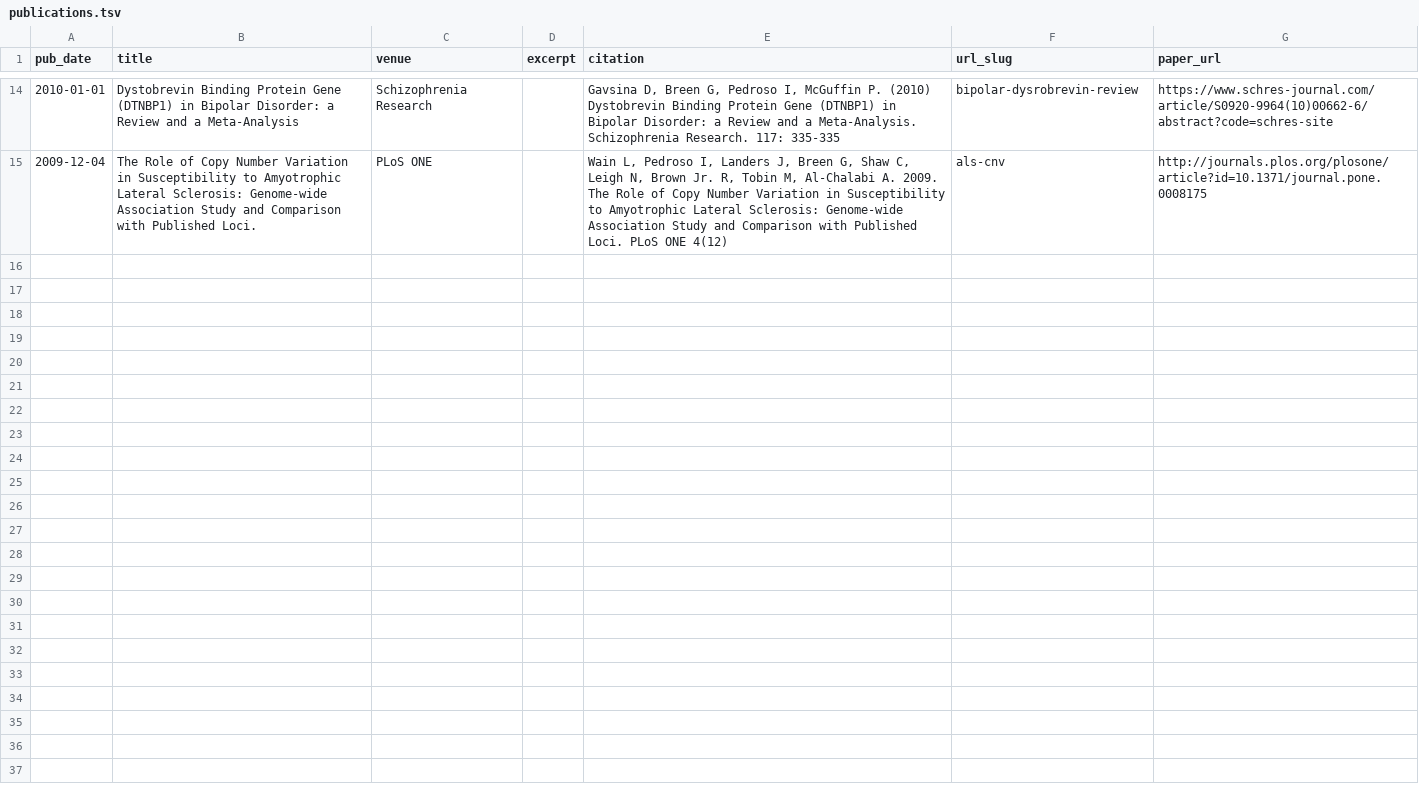
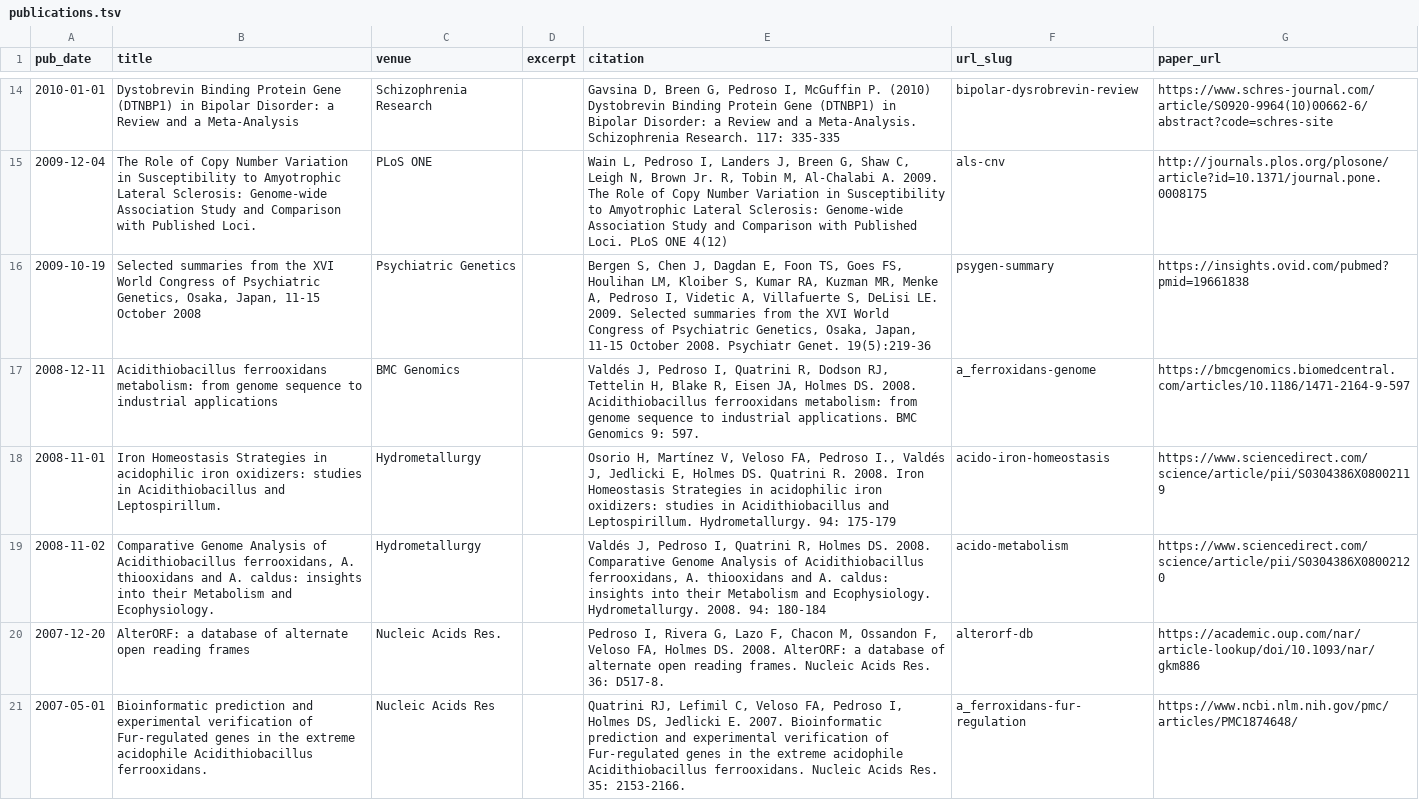
Before and after one commit to inti/academicpages.github.io, a TSV file: markdown_generator/publications.tsv, drawn as a sheet; only a part is shown, gaps mark what is left out; the diff names each change by its address in the sheet, - before the commit and + after, or states it on an @@ line.

Commit message:
added publications

```diff
--- a/markdown_generator/publications.tsv
+++ b/markdown_generator/publications.tsv
+row 16: 2009-10-19 | Selected summaries from the XVI World Congress of Psychiatric Genetics, Osaka, Japan, 11-15 October 2008 | Psychiatric Genetics |  | Bergen S, Chen J, Dagdan E, Foon TS, Goes FS, Houlihan LM, Kloiber S, Kumar RA, Kuzman MR, Menke A, Pedroso I, Videtic A, Villafuerte S, DeLisi LE. 2009. Selected summaries from the XVI World Congress of Psychiatric Genetics, Osaka, Japan, 11-15 October 2008. Psychiatr Genet. 19(5):219-36 | psygen-summary | https://insights.ovid.com/pubmed?pmid=19661838
+row 17: 2008-12-11 | Acidithiobacillus ferrooxidans metabolism: from genome sequence to industrial applications | BMC Genomics |  | Valdés J, Pedroso I, Quatrini R, Dodson RJ, Tettelin H, Blake R, Eisen JA, Holmes DS. 2008. Acidithiobacillus ferrooxidans metabolism: from genome sequence to industrial applications. BMC Genomics 9: 597. | a_ferroxidans-genome | https://bmcgenomics.biomedcentral.com/articles/10.1186/1471-2164-9-597
+row 18: 2008-11-01 | Iron Homeostasis Strategies in acidophilic iron oxidizers: studies in Acidithiobacillus and Leptospirillum. | Hydrometallurgy |  | Osorio H, Martínez V, Veloso FA, Pedroso I., Valdés J, Jedlicki E, Holmes DS. Quatrini R. 2008. Iron Homeostasis Strategies in acidophilic iron oxidizers: studies in Acidithiobacillus and Leptospirillum. Hydrometallurgy. 94: 175-179 | acido-iron-homeostasis | https://www.sciencedirect.com/science/article/pii/S0304386X08002119
+row 19: 2008-11-02 | Comparative Genome Analysis of Acidithiobacillus ferrooxidans, A. thiooxidans and A. caldus: insights into their Metabolism and Ecophysiology. | Hydrometallurgy |  | Valdés J, Pedroso I, Quatrini R, Holmes DS. 2008. Comparative Genome Analysis of Acidithiobacillus ferrooxidans, A. thiooxidans and A. caldus: insights into their Metabolism and Ecophysiology. Hydrometallurgy. 2008. 94: 180-184 | acido-metabolism | https://www.sciencedirect.com/science/article/pii/S0304386X08002120
+row 20: 2007-12-20 | AlterORF: a database of alternate open reading frames | Nucleic Acids Res. |  | Pedroso I, Rivera G, Lazo F, Chacon M, Ossandon F, Veloso FA, Holmes DS. 2008. AlterORF: a database of alternate open reading frames. Nucleic Acids Res. 36: D517-8. | alterorf-db | https://academic.oup.com/nar/article-lookup/doi/10.1093/nar/gkm886
+row 21: 2007-05-01 | Bioinformatic prediction and experimental verification of Fur-regulated genes in the extreme acidophile Acidithiobacillus ferrooxidans. | Nucleic Acids Res |  | Quatrini RJ, Lefimil C, Veloso FA, Pedroso I, Holmes DS, Jedlicki E. 2007. Bioinformatic prediction and experimental verification of Fur-regulated genes in the extreme acidophile Acidithiobacillus ferrooxidans. Nucleic Acids Res. 35: 2153-2166. | a_ferroxidans-fur-regulation | https://www.ncbi.nlm.nih.gov/pmc/articles/PMC1874648/
```
Also changed, not shown: 6 other files.
